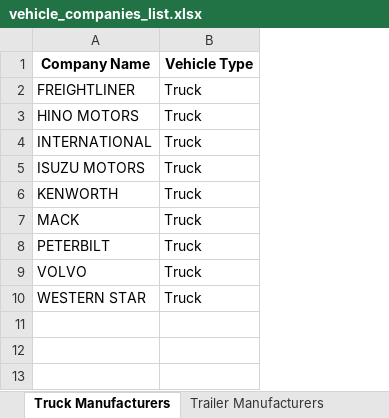
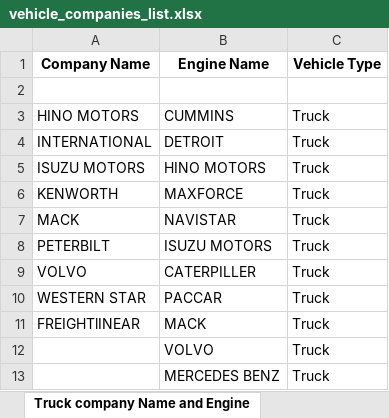
Before and after one commit to atultiwari7388/r_service_app, an Excel workbook: rabbit_service_d_app/assets/vehicle_companies_list.xlsx, sheet Truck company Name and Engine, drawn as a sheet; values as stored, in another font and other column widths than the file's, no borders; the diff names each change by its address in the sheet, - before the commit and + after, or states it on an @@ line.

Commit message:
feat(excel): update download links for vehicle companies and engines Excel files; enhance button layout for better readability

```diff
--- a/rabbit_service_d_app/assets/vehicle_companies_list.xlsx (sheet Truck company Name and Engine)
+++ b/rabbit_service_d_app/assets/vehicle_companies_list.xlsx (sheet Truck company Name and Engine)
-sheet tab: Truck Manufacturers
+sheet tab: Truck company Name and Engine
-sheet tab: Trailer Manufacturers
+column B (Engine Name), rows 3-10: CUMMINS | DETROIT | HINO MOTORS | MAXFORCE | NAVISTAR | ISUZU MOTORS | CATERPILLER | PACCAR
-row 2: FREIGHTLINER | Truck
+row 2: (empty)
+row 11: FREIGHTlINEAR | MACK | Truck
+row 12:  | VOLVO | Truck
+row 13:  | MERCEDES BENZ | Truck
```
Also changed, not shown: rabbit_service_d_app/assets/vehicle_engines_list.xlsx, 2 other files.
